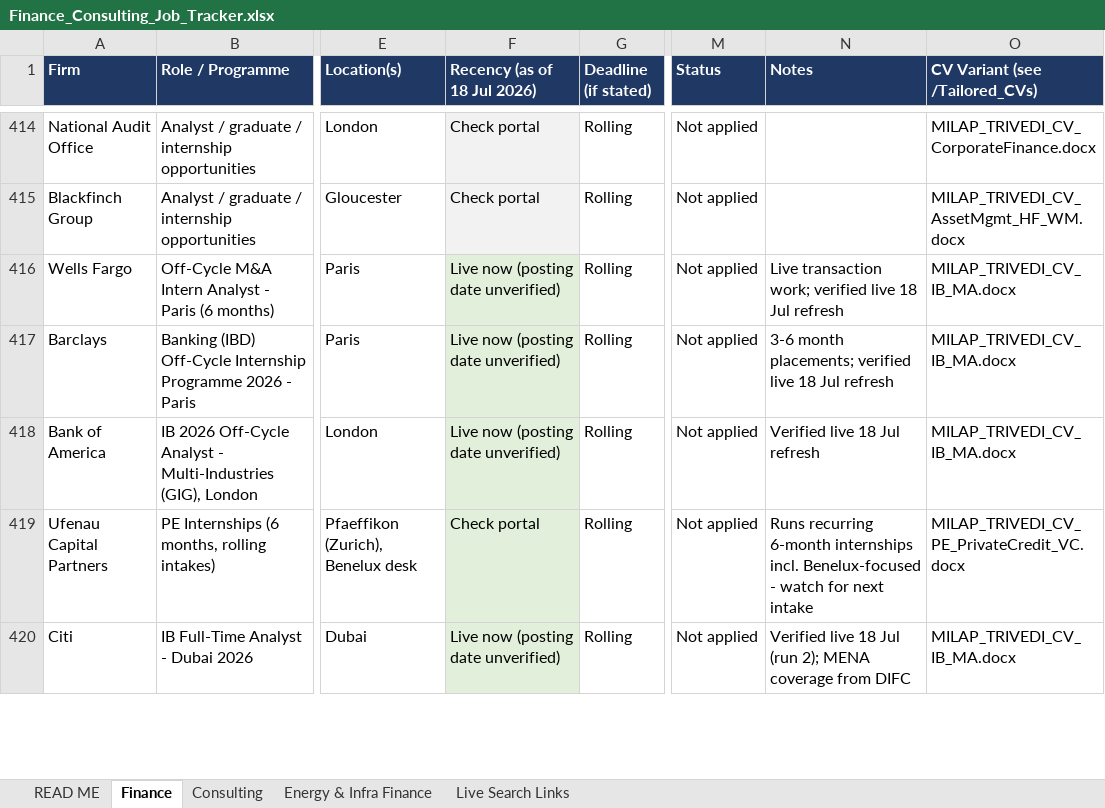
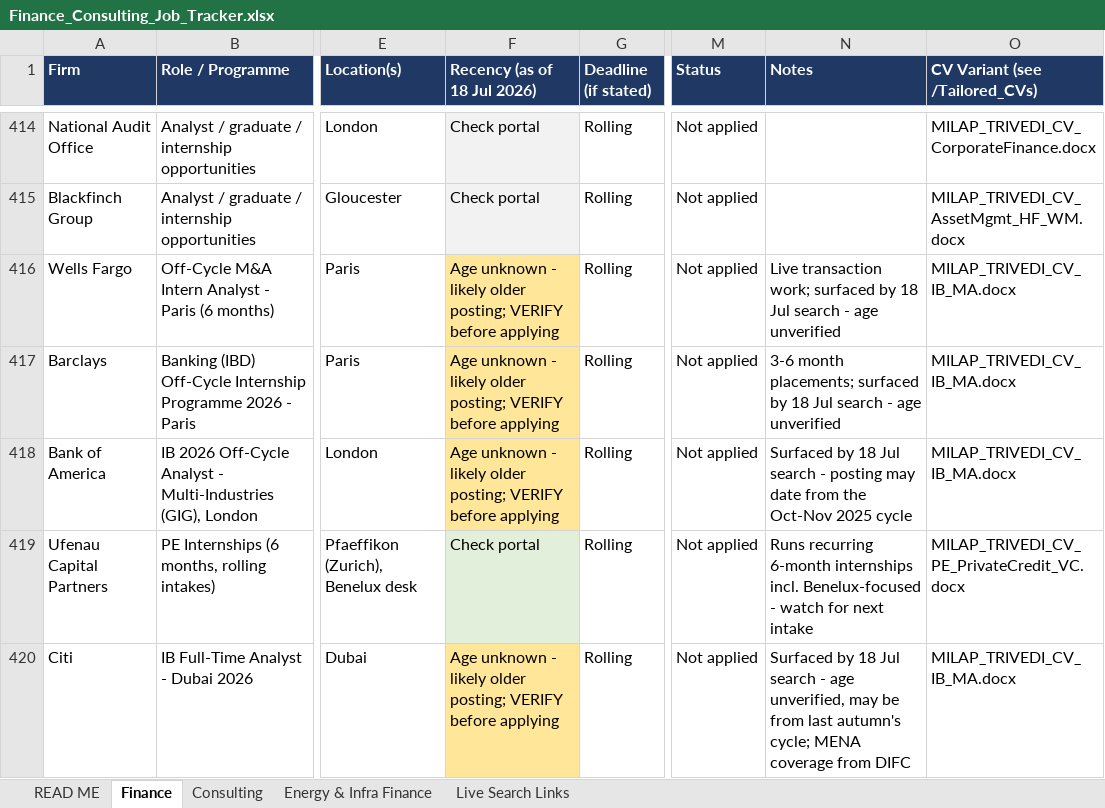
Before and after one commit to trivediji16/Job-Hunt---Finance, an Excel workbook: Finance_Consulting_Job_Tracker.xlsx, sheet Finance, drawn as a sheet; only a part is shown, gaps mark what is left out; values as stored, in another font and other column widths than the file's, no borders; the diff covers the shown part only; the diff names each change by its address in the sheet, - before the commit and + after, or states it on an @@ line.

```diff
--- a/Finance_Consulting_Job_Tracker.xlsx (sheet Finance)
+++ b/Finance_Consulting_Job_Tracker.xlsx (sheet Finance)
-F416:F418 (Recency (as of 18 Jul 2026)): Live now (posting date unverified)
+F416:F418 (Recency (as of 18 Jul 2026)): Age unknown - likely older posting; VERIFY before applying
-F416:F418 fill: #E2EFDA
+F416:F418 fill: #FFE699
-N416 (Notes): …transaction work; verified live 18 Jul refresh
+N416 (Notes): …transaction work; surfaced by 18 Jul search - age unverified
-N417 (Notes): …month placements; verified live 18 Jul refresh
+N417 (Notes): …month placements; surfaced by 18 Jul search - age unverified
-N418 (Notes): Verified live 18 Jul refresh
+N418 (Notes): Surfaced by 18 Jul search - posting may date from the Oct-Nov 2025 cycle
-F420 (Recency (as of 18 Jul 2026)): Live now (posting date unverified)
+F420 (Recency (as of 18 Jul 2026)): Age unknown - likely older posting; VERIFY before applying
-F420 fill: #E2EFDA
+F420 fill: #FFE699
-N420 (Notes): Verified live 18 Jul (run 2); MENA coverage…
+N420 (Notes): Surfaced by 18 Jul search - age unverified, may be from last autumn's cycle; MENA coverage…
```
Also changed, not shown: 11 edited cells and cell formats elsewhere in this sheet, sheet Energy & Infra Finance, sheet READ ME.
